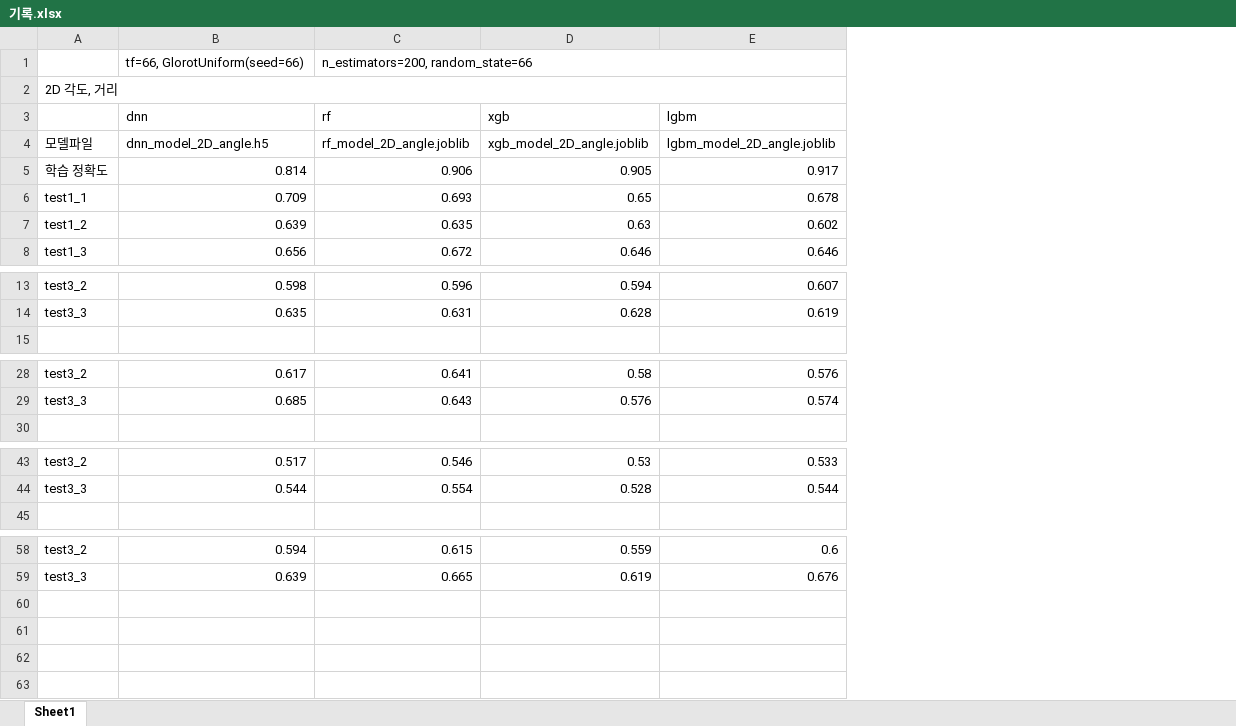
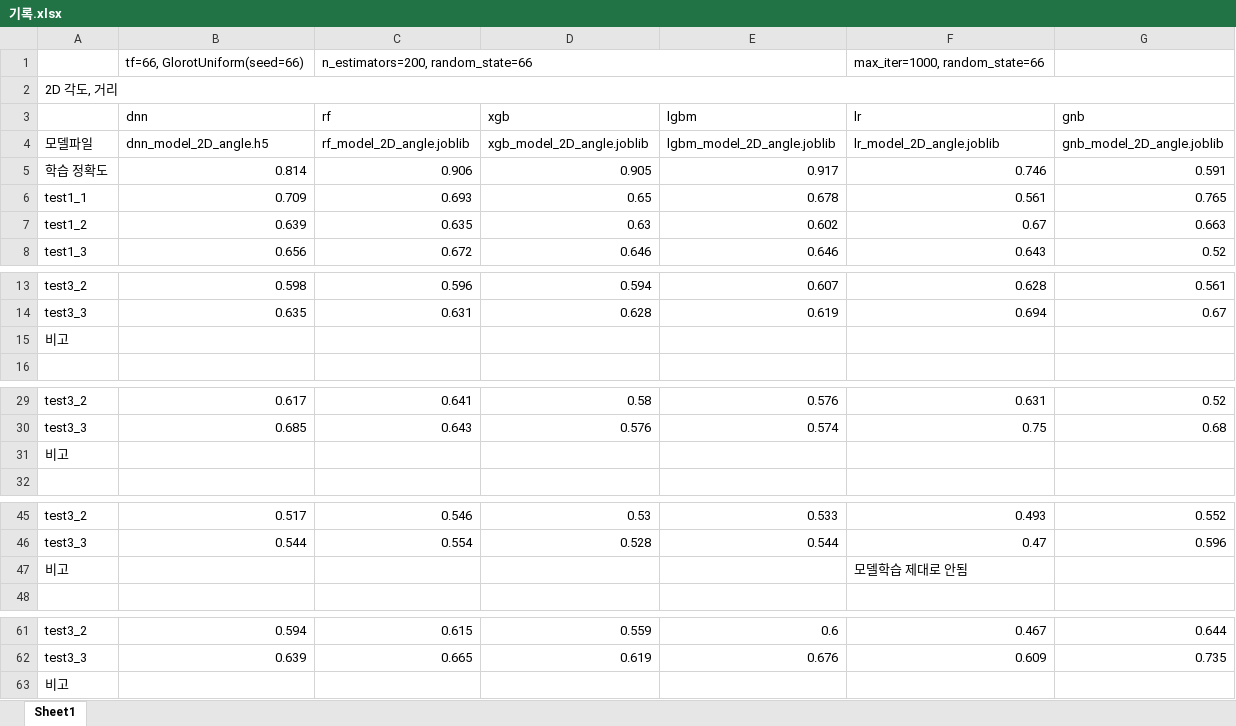
Before and after one commit to sweaTyTrain/OpenCV, an Excel workbook: SuHeon/기록.xlsx, sheet Sheet1, drawn as a sheet; only a part is shown, gaps mark what is left out; values as stored, in another font and other column widths than the file's, no cell formats; the diff names each change by its address in the sheet, - before the commit and + after, or states it on an @@ line.

```diff
--- a/SuHeon/기록.xlsx (sheet Sheet1)
+++ b/SuHeon/기록.xlsx (sheet Sheet1)
+column F, rows 1-8: max_iter=1000, random_state=66 |  | lr | lr_model_2D_angle.joblib | 0.746 | 0.561 | 0.67 | 0.643; rows 13-14: 0.628 | 0.694; rows 29-30: 0.631 | 0.75; rows 45-46: 0.493 | 0.47; rows 61-62: 0.467 | 0.609
+column G, rows 3-8: gnb | gnb_model_2D_angle.joblib | 0.591 | 0.765 | 0.663 | 0.52; rows 13-14: 0.561 | 0.67; rows 29-30: 0.52 | 0.68; rows 45-46: 0.552 | 0.596; rows 61-62: 0.644 | 0.735
+row 15: 비고
+row 31: 비고
+row 47: 비고 |  |  |  |  | 모델학습 제대로 안됨
+row 63: 비고
```
Also changed, not shown: cell formats, 19 other files.
